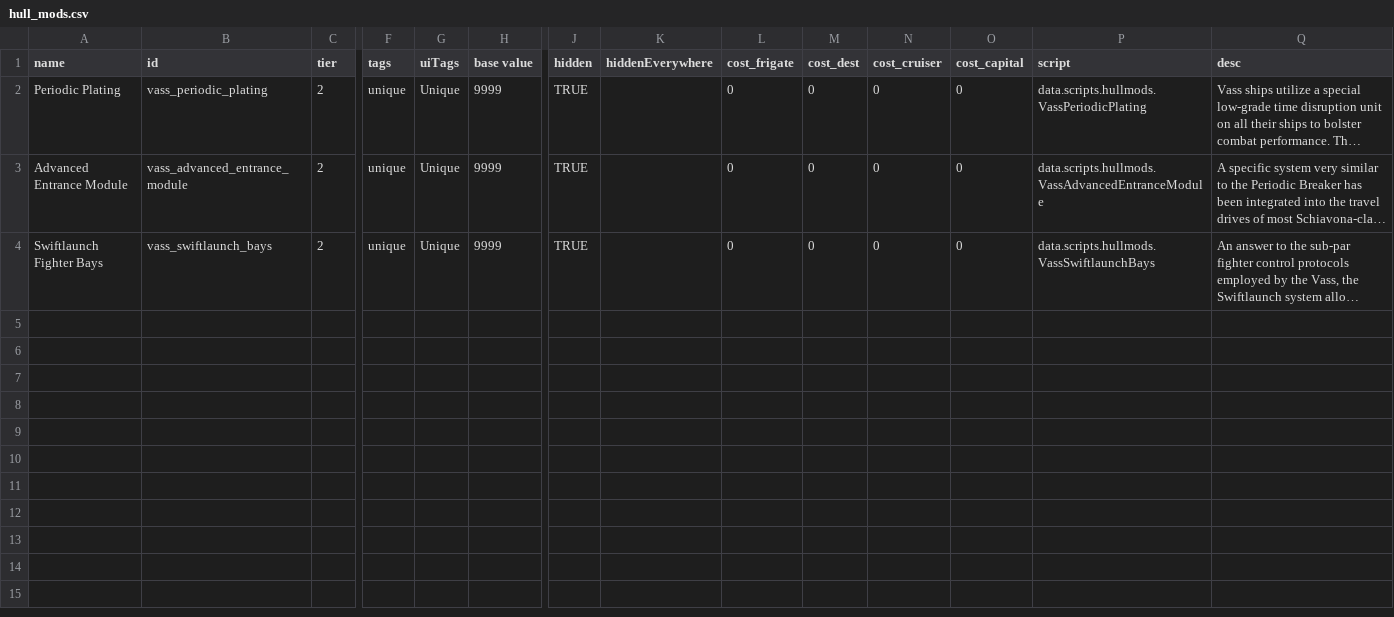
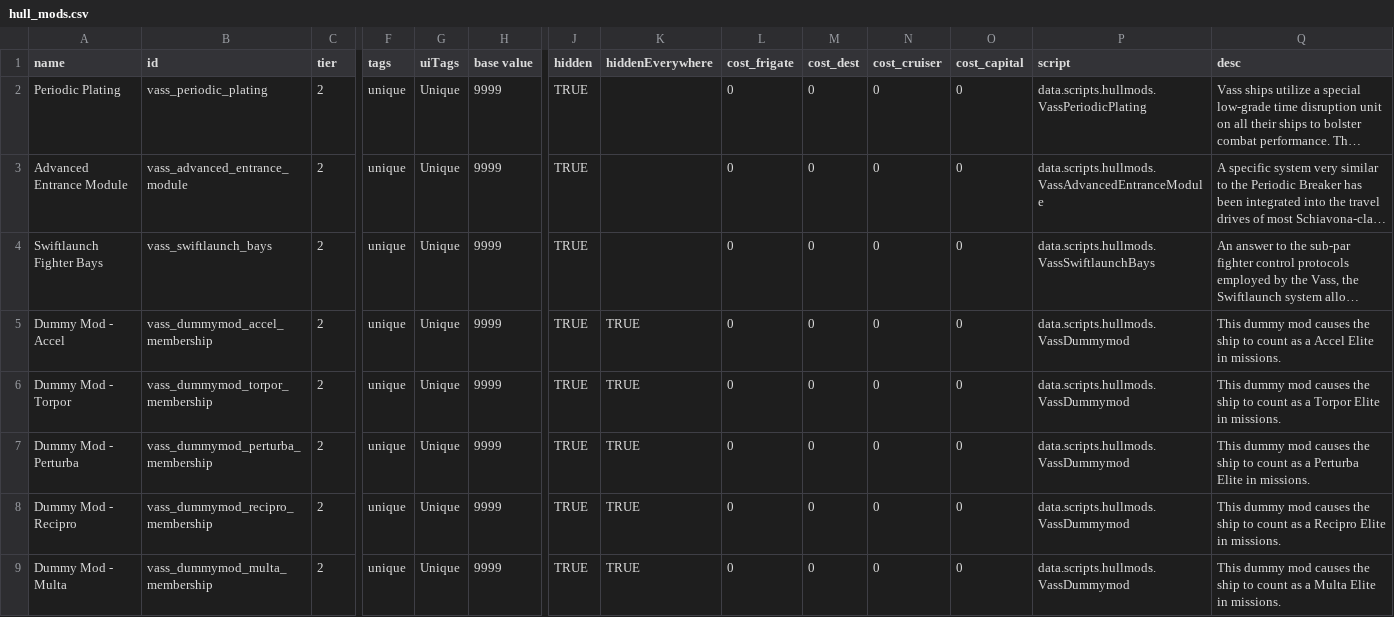
Before and after one commit to Nicke535/the-vass-public, a CSV file: data/hullmods/hull_mods.csv, drawn as a sheet; only a part is shown, gaps mark what is left out; long unchanged cells end in …; rows hold the shown columns only; the diff names each change by its address in the sheet, - before the commit and + after, or states it on an @@ line.

```diff
--- a/data/hullmods/hull_mods.csv
+++ b/data/hullmods/hull_mods.csv
+row 5: Dummy Mod - Accel | vass_dummymod_accel_membership | 2 | unique | Unique | 9999 | TRUE | TRUE | 0 | 0 | 0 | 0 | data.scripts.hullmods.VassDummymod | This dummy mod causes the ship to count as a Accel Elite in missions.
+row 6: Dummy Mod - Torpor | vass_dummymod_torpor_membership | 2 | unique | Unique | 9999 | TRUE | TRUE | 0 | 0 | 0 | 0 | data.scripts.hullmods.VassDummymod | This dummy mod causes the ship to count as a Torpor Elite in missions.
+row 7: Dummy Mod - Perturba | vass_dummymod_perturba_membership | 2 | unique | Unique | 9999 | TRUE | TRUE | 0 | 0 | 0 | 0 | data.scripts.hullmods.VassDummymod | This dummy mod causes the ship to count as a Perturba Elite in missions.
+row 8: Dummy Mod - Recipro | vass_dummymod_recipro_membership | 2 | unique | Unique | 9999 | TRUE | TRUE | 0 | 0 | 0 | 0 | data.scripts.hullmods.VassDummymod | This dummy mod causes the ship to count as a Recipro Elite in missions.
+row 9: Dummy Mod - Multa | vass_dummymod_multa_membership | 2 | unique | Unique | 9999 | TRUE | TRUE | 0 | 0 | 0 | 0 | data.scripts.hullmods.VassDummymod | This dummy mod causes the ship to count as a Multa Elite in missions.
```
Also changed, not shown: data/campaign/rules.csv, data/hulls/ship_data.csv, 41 other files.
